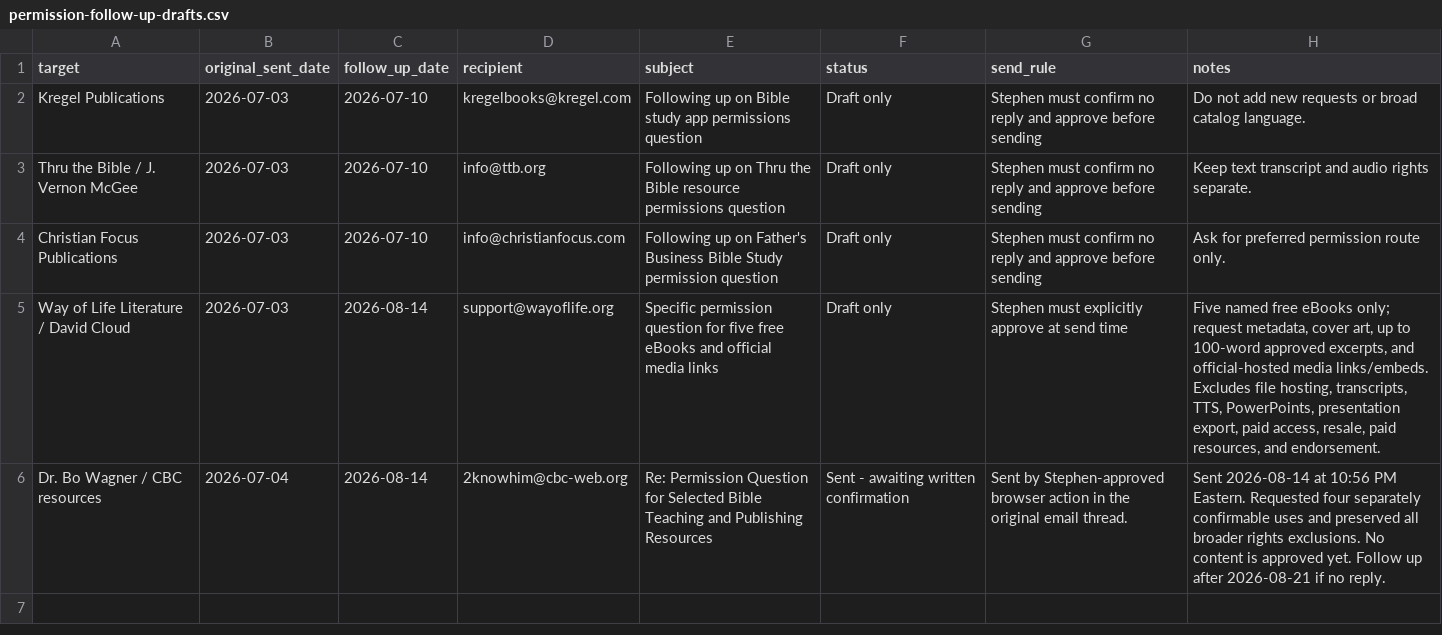
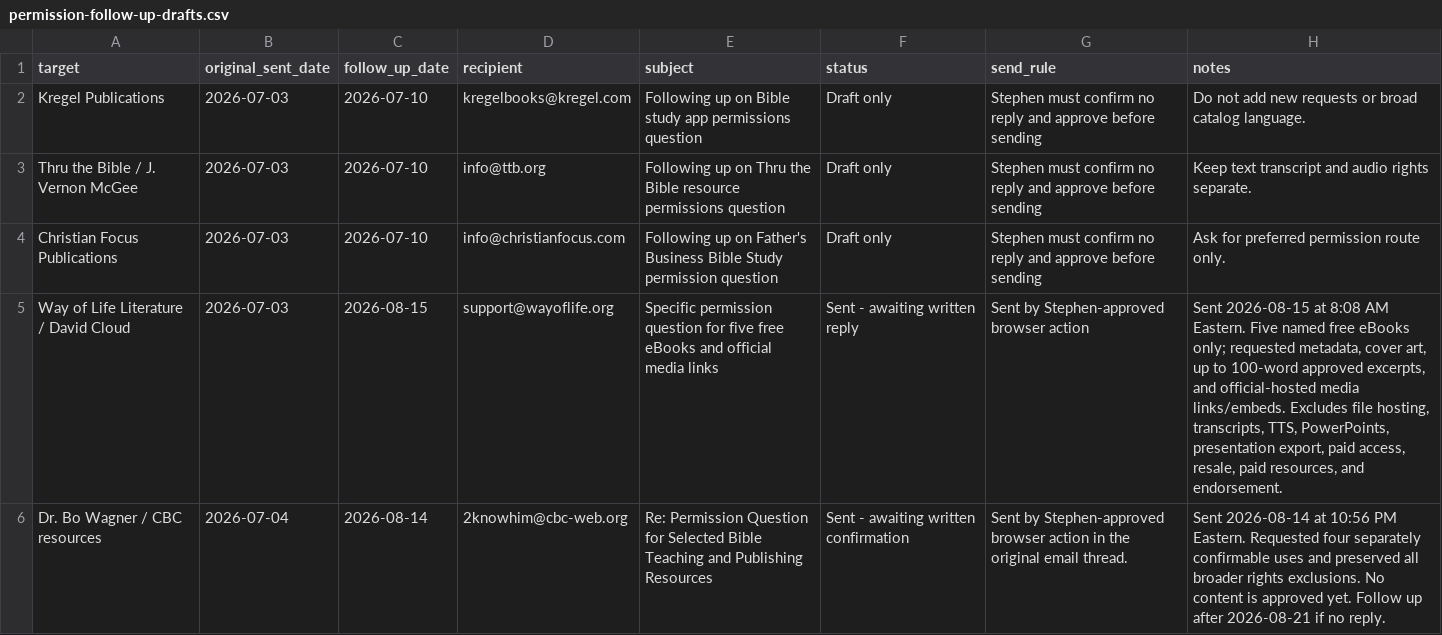
Before and after one commit to scheerfactor/bible-study-app, a CSV file: data/library/acquisition/permission-follow-up-drafts.csv, drawn as a sheet.

```diff
--- a/data/library/acquisition/permission-follow-up-drafts.csv
+++ b/data/library/acquisition/permission-follow-up-drafts.csv
@@ -4,3 +4,3 @@ Thru the Bible / J. Vernon McGee,2026-07-03,2026-07-10,info@ttb.org,Following up
 Christian Focus Publications,2026-07-03,2026-07-10,info@christianfocus.com,Following up on Father's Business Bible Study permission question,Draft only,Stephen must confirm no reply and approve before sending,Ask for preferred permission route only.
-Way of Life Literature / David Cloud,2026-07-03,2026-08-14,support@wayoflife.org,Specific permission question for five free eBooks and official media links,Draft only,Stephen must explicitly approve at send time,"Five named free eBooks only; request metadata, cover art, up to 100-word approved excerpts, and official-hosted media links/embeds. Excludes file hosting, transcripts, TTS, PowerPoints, presentation export, paid access, resale, paid resources, and endorsement."
+Way of Life Literature / David Cloud,2026-07-03,2026-08-15,support@wayoflife.org,Specific permission question for five free eBooks and official media links,Sent - awaiting written reply,Sent by Stephen-approved browser action,"Sent 2026-08-15 at 8:08 AM Eastern. Five named free eBooks only; requested metadata, cover art, up to 100-word approved excerpts, and official-hosted media links/embeds. Excludes file hosting, transcripts, TTS, PowerPoints, presentation export, paid access, resale, paid resources, and endorsement."
 Dr. Bo Wagner / CBC resources,2026-07-04,2026-08-14,2knowhim@cbc-web.org,Re: Permission Question for Selected Bible Teaching and Publishing Resources,Sent - awaiting written confirmation,Sent by Stephen-approved browser action in the original email thread.,"Sent 2026-08-14 at 10:56 PM Eastern. Requested four separately confirmable uses and preserved all broader rights exclusions. No content is approved yet. Follow up after 2026-08-21 if no reply."
```
Also changed, not shown: data/library/acquisition/permission-email-send-log.csv, data/library/acquisition/permission-outreach-review-2026-08-14.csv, 5 other files.
